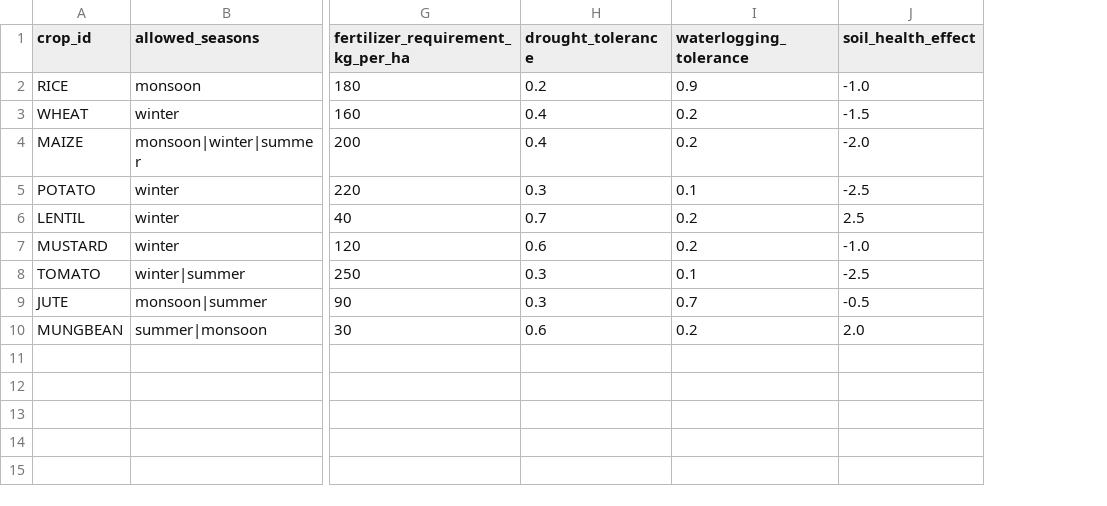
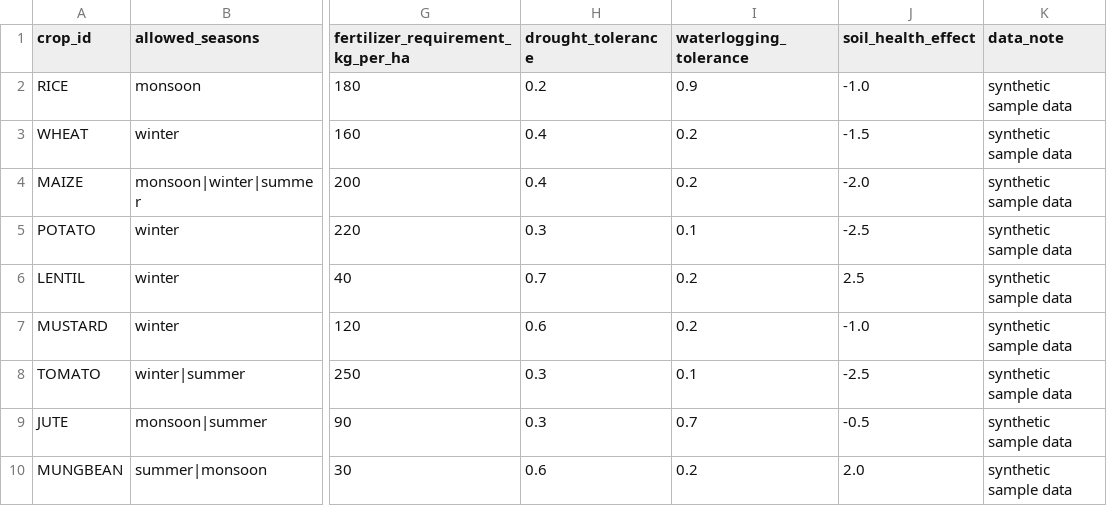
Before and after one commit to riajuddinrasfi/AgriGenesis, a CSV file: data/crop_requirements.csv, drawn as a sheet; only a part is shown, gaps mark what is left out; the diff names each change by its address in the sheet, - before the commit and + after, or states it on an @@ line.

```diff
--- a/data/crop_requirements.csv
+++ b/data/crop_requirements.csv
+column K (data_note), rows 2-10: all synthetic sample data
```
Also changed, not shown: data/farms.csv, data/input_costs.csv, 7 other files.
